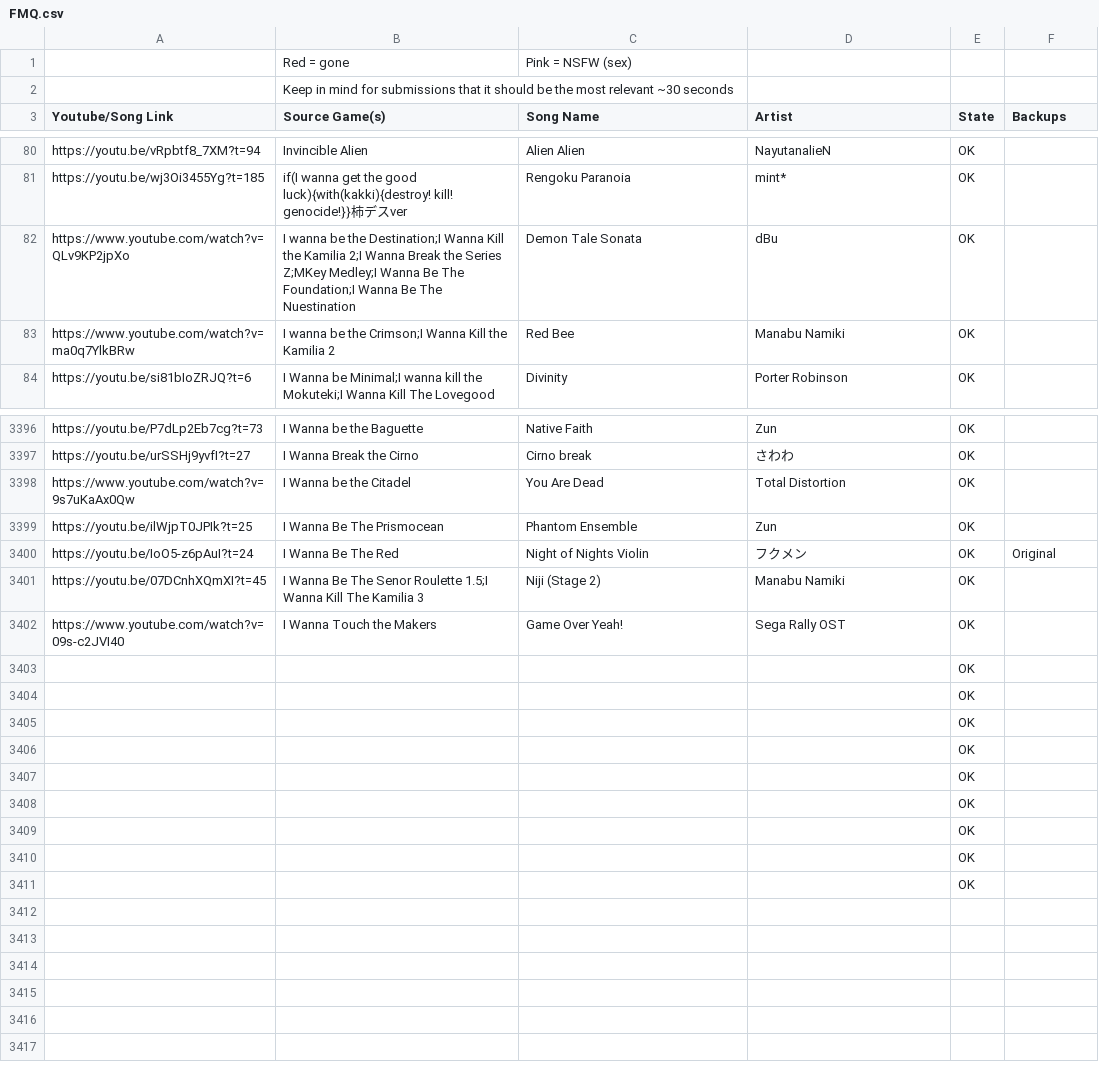
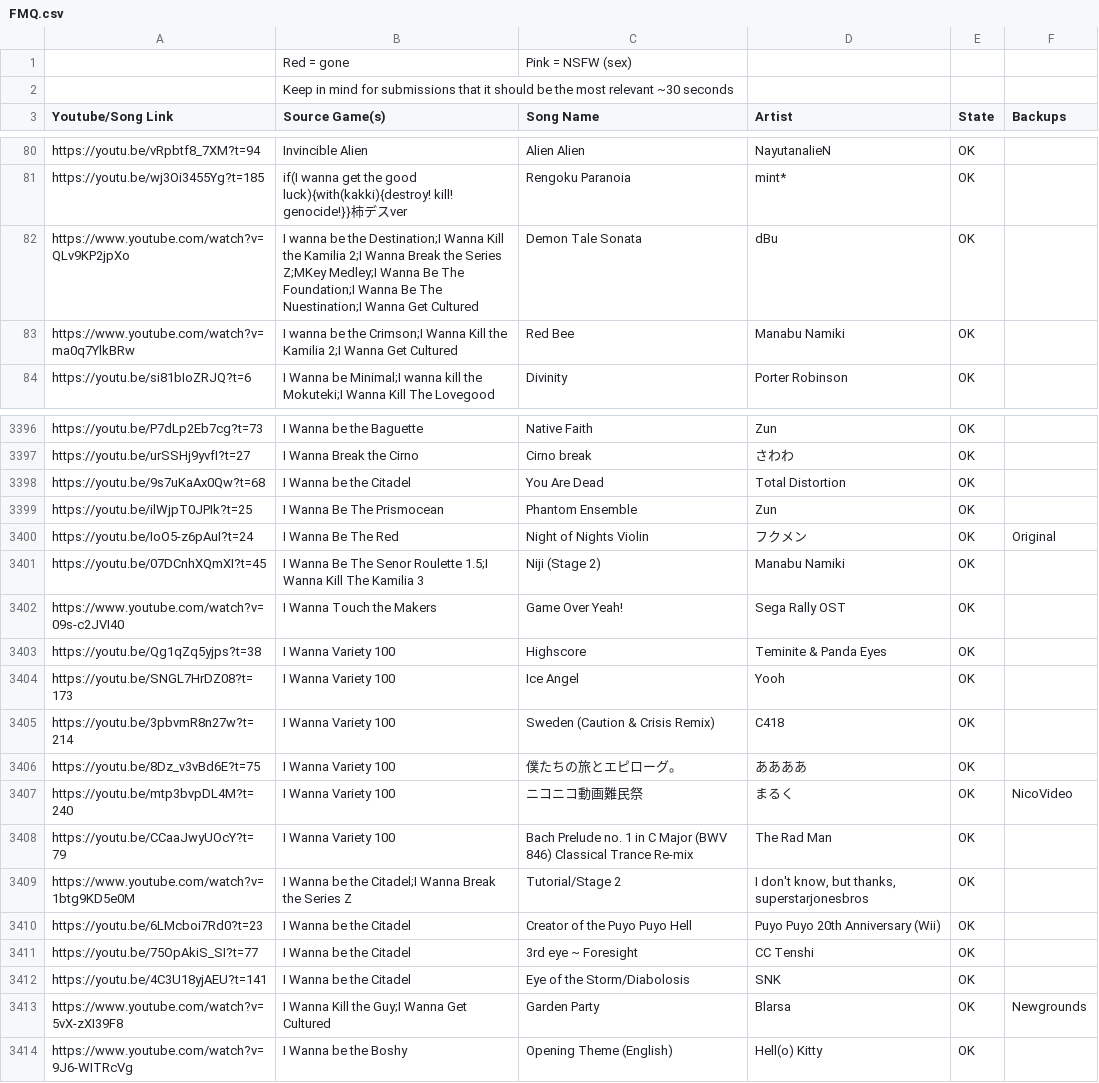
Before and after one commit to PlayerDash2017/Fangame-Music-Quiz-Page-ver, a CSV file: FMQ.csv, drawn as a sheet; only a part is shown, gaps mark what is left out; the diff covers the shown part only.

Commit message:
Citadel y Variety 100

```diff
--- a/FMQ.csv
+++ b/FMQ.csv
@@ -81,4 +81,4 @@ https://youtu.be/vRpbtf8_7XM?t=94,Invincible Alien,Alien Alien,NayutanalieN,OK,
 https://youtu.be/wj3Oi3455Yg?t=185,if(I wanna get the good luck){with(kakki){destroy! kill! genocide!}}柿デスver,Rengoku Paranoia,mint*,OK,
-https://www.youtube.com/watch?v=QLv9KP2jpXo,I wanna be the Destination;I Wanna Kill the Kamilia 2;I Wanna Break the Series Z;MKey Medley;I Wanna Be The Foundation;I Wanna Be The Nuestination,Demon Tale Sonata,dBu,OK,
-https://www.youtube.com/watch?v=ma0q7YlkBRw,I wanna be the Crimson;I Wanna Kill the Kamilia 2,Red Bee,Manabu Namiki,OK,
+https://www.youtube.com/watch?v=QLv9KP2jpXo,I wanna be the Destination;I Wanna Kill the Kamilia 2;I Wanna Break the Series Z;MKey Medley;I Wanna Be The Foundation;I Wanna Be The Nuestination;I Wanna Get Cultured,Demon Tale Sonata,dBu,OK,
+https://www.youtube.com/watch?v=ma0q7YlkBRw,I wanna be the Crimson;I Wanna Kill the Kamilia 2;I Wanna Get Cultured,Red Bee,Manabu Namiki,OK,
 https://youtu.be/si81bIoZRJQ?t=6,I Wanna be Minimal;I wanna kill the Mokuteki;I Wanna Kill The Lovegood,Divinity,Porter Robinson,OK,
@@ -3397,3 +3397,3 @@ https://youtu.be/P7dLp2Eb7cg?t=73,I Wanna be the Baguette,Native Faith,Zun,OK,
 https://youtu.be/urSSHj9yvfI?t=27,I Wanna Break the Cirno,Cirno break,さわわ,OK,
-https://www.youtube.com/watch?v=9s7uKaAx0Qw,I Wanna be the Citadel,You Are Dead,Total Distortion,OK,
+https://youtu.be/9s7uKaAx0Qw?t=68,I Wanna be the Citadel,You Are Dead,Total Distortion,OK,
 https://youtu.be/ilWjpT0JPIk?t=25,I Wanna Be The Prismocean,Phantom Ensemble,Zun,OK,
@@ -3402,10 +3402,13 @@ https://youtu.be/07DCnhXQmXI?t=45,I Wanna Be The Senor Roulette 1.5;I Wanna Kill
 https://www.youtube.com/watch?v=09s-c2JVI40,I Wanna Touch the Makers,Game Over Yeah!,Sega Rally OST,OK,
-,,,,OK,
-,,,,OK,
-,,,,OK,
-,,,,OK,
-,,,,OK,
-,,,,OK,
-,,,,OK,
-,,,,OK,
-,,,,OK,
+https://youtu.be/Qg1qZq5yjps?t=38,I Wanna Variety 100,Highscore,Teminite & Panda Eyes,OK,
+https://youtu.be/SNGL7HrDZ08?t=173,I Wanna Variety 100,Ice Angel,Yooh,OK,
+https://youtu.be/3pbvmR8n27w?t=214,I Wanna Variety 100,Sweden (Caution & Crisis Remix),C418,OK,
+https://youtu.be/8Dz_v3vBd6E?t=75,I Wanna Variety 100,僕たちの旅とエピローグ。,ああああ,OK,
+https://youtu.be/mtp3bvpDL4M?t=240,I Wanna Variety 100,ニコニコ動画難民祭,まるく,OK,NicoVideo
+https://youtu.be/CCaaJwyUOcY?t=79,I Wanna Variety 100,Bach Prelude no. 1 in C Major (BWV 846) Classical Trance Re-mix,The Rad Man,OK,
+https://www.youtube.com/watch?v=1btg9KD5e0M,I Wanna be the Citadel;I Wanna Break the Series Z,Tutorial/Stage 2,"I don't know, but thanks, superstarjonesbros",OK,
+https://youtu.be/6LMcboi7Rd0?t=23,I Wanna be the Citadel,Creator of the Puyo Puyo Hell,Puyo Puyo 20th Anniversary (Wii),OK,
+https://youtu.be/75OpAkiS_SI?t=77,I Wanna be the Citadel,3rd eye ~ Foresight,CC Tenshi,OK,
+https://youtu.be/4C3U18yjAEU?t=141,I Wanna be the Citadel,Eye of the Storm/Diabolosis,SNK,OK,
+https://www.youtube.com/watch?v=5vX-zXI39F8,I Wanna Kill the Guy;I Wanna Get Cultured,Garden Party,Blarsa,OK,Newgrounds
+https://www.youtube.com/watch?v=9J6-WITRcVg,I Wanna be the Boshy,Opening Theme (English),Hell(o) Kitty,OK,
```
Also changed, not shown: 8 edited cells elsewhere in this file.
